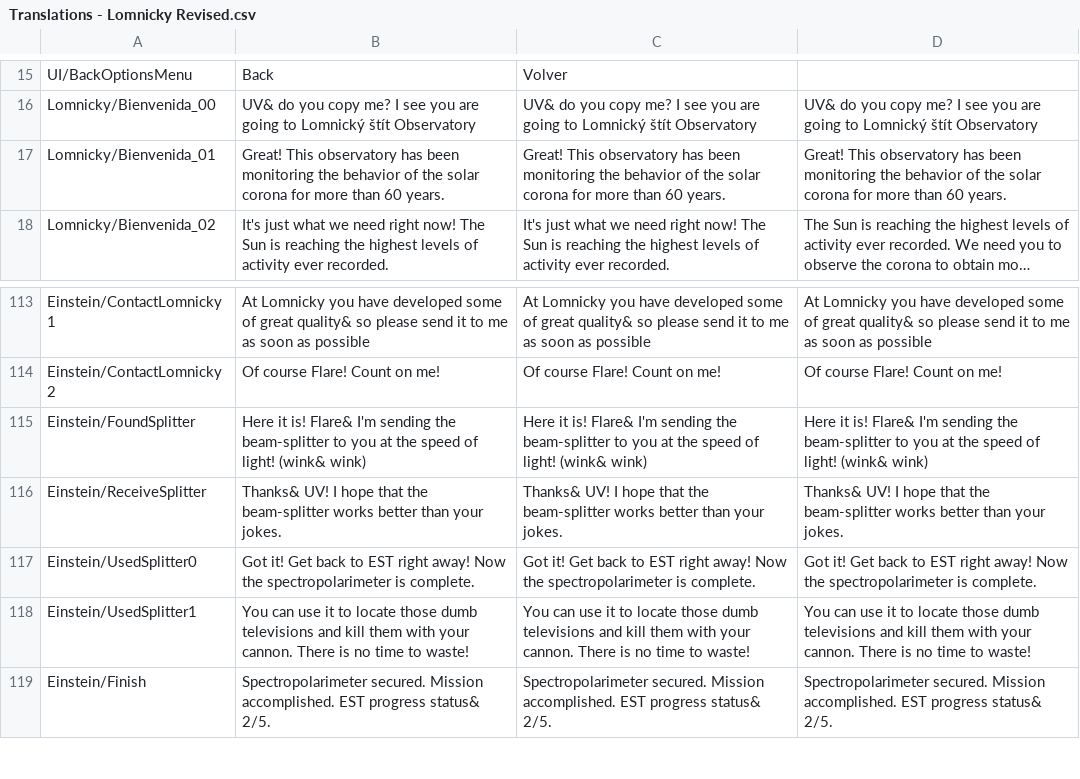
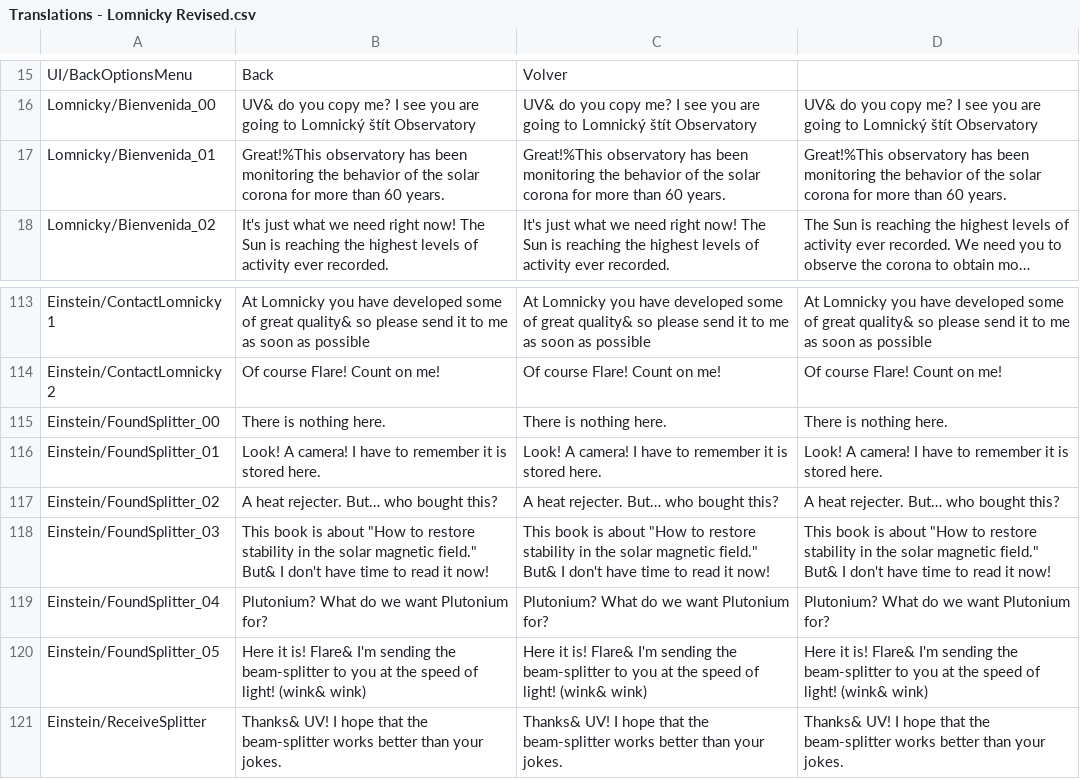
Before and after one commit to MHernandezOlmo/EST, a CSV file: Assets/Resources/LocalizationData/Translations - Lomnicky Revised.csv, drawn as a sheet; only a part is shown, gaps mark what is left out; the shorter side is filled out with more unchanged rows; long unchanged cells end in …; addresses are those after the commit; the diff names each change by its address in the sheet, - before the commit and + after, or states it on an @@ line.

Commit message:
Updated Translations

```diff
--- a/Assets/Resources/LocalizationData/Translations - Lomnicky Revised.csv
+++ b/Assets/Resources/LocalizationData/Translations - Lomnicky Revised.csv
-B17: Great! This observatory has…
+B17: Great!%This observatory has…
-C17: Great! This observatory has…
+C17: Great!%This observatory has…
-D17: Great! This observatory has…
+D17: Great!%This observatory has…
+row 115: Einstein/FoundSplitter_00 | There is nothing here. | There is nothing here. | There is nothing here.
+row 116: Einstein/FoundSplitter_01 | Look! A camera! I have to remember it is stored here. | Look! A camera! I have to remember it is stored here. | Look! A camera! I have to remember it is stored here.
+row 117: Einstein/FoundSplitter_02 | A heat rejecter. But… who bought this? | A heat rejecter. But… who bought this? | A heat rejecter. But… who bought this?
+row 118: Einstein/FoundSplitter_03 | This book is about "How to restore stability in the solar magnetic field." But& I don't have time to read it now! | This book is about "How to restore stability in the solar magnetic field." But& I don't have time to read it now! | This book is about "How to restore stability in the solar magnetic field." But& I don't have time to read it now!
+row 119: Einstein/FoundSplitter_04 | Plutonium? What do we want Plutonium for? | Plutonium? What do we want Plutonium for? | Plutonium? What do we want Plutonium for?
-A120: Einstein/FoundSplitter
+A120: Einstein/FoundSplitter_05
```
Also changed, not shown: 5 other files.
